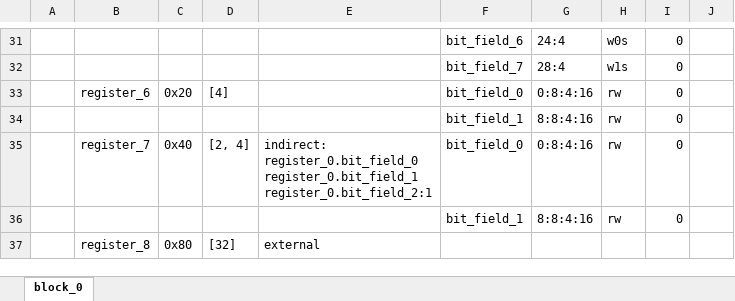
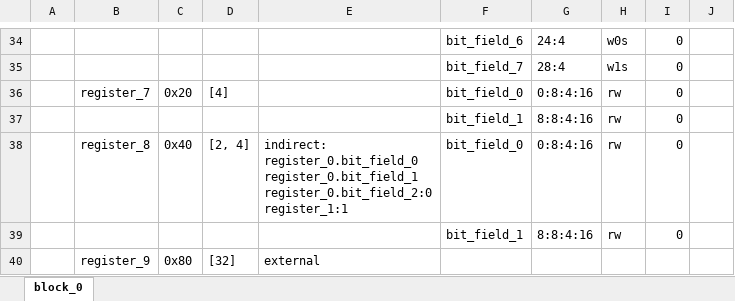
Before and after one commit to rggen/rggen, an Excel workbook: sample/block_0.xlsx, sheet block_0, drawn as a sheet; only a part is shown, gaps mark what is left out; values as stored, in another font and other column widths than the file's, no borders; addresses are those after the commit; ↵ is a line break in a cell; the diff covers the shown part only; the diff names each change by its address in the sheet, - before the commit and + after, or states it on an @@ line.

```diff
--- a/sample/block_0.xlsx (sheet block_0)
+++ b/sample/block_0.xlsx (sheet block_0)
-B36: register_6
+B36: register_7
-B38: register_7
+B38: register_8
-E38: …register_0.bit_field_0 ↵ register_0.bit_field_1 ↵ register_0.bit_field_2:1
+E38: …register_0.bit_field_0 ↵ register_0.bit_field_1 ↵ register_0.bit_field_2:0 ↵ register_1:1
-B40: register_8
+B40: register_9
```
Also changed, not shown: 3 added rows and 20 edited cells elsewhere in this sheet, 5 other files.
